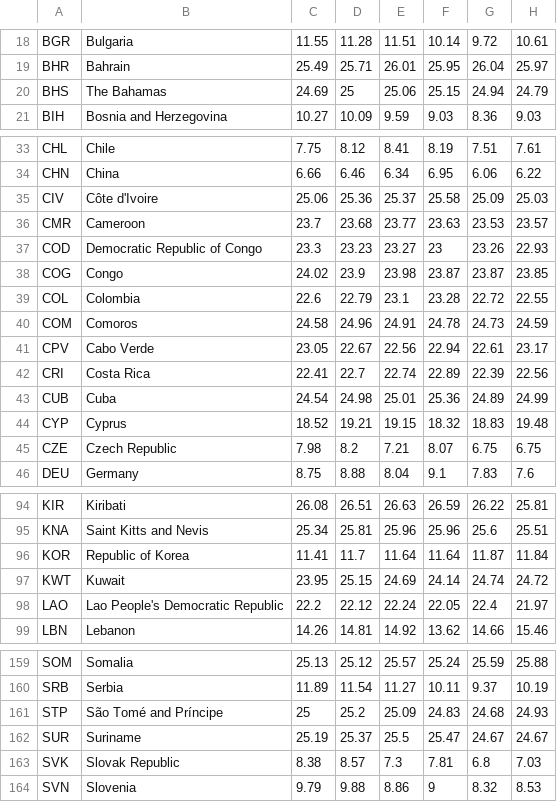
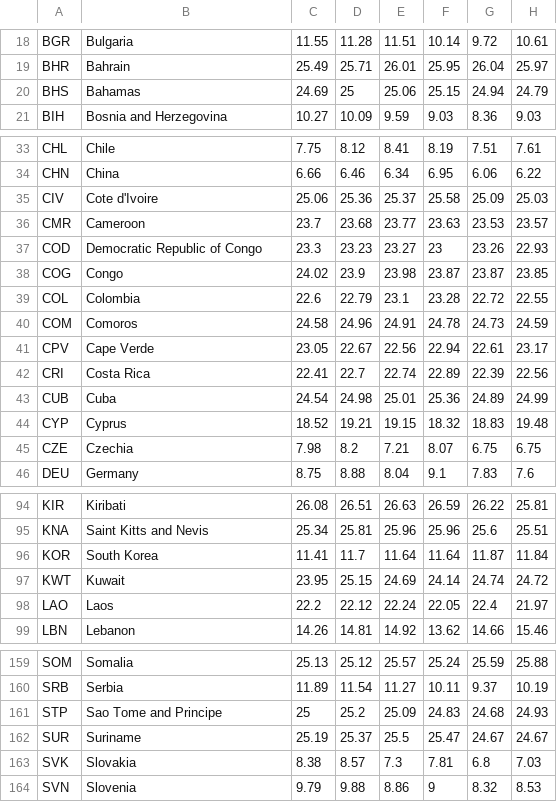
Before and after one commit to jacobalbright77/ClimateInMotionCS7564, a CSV file: FrontEnd/public/world-temperatures.csv, drawn as a sheet; only a part is shown, gaps mark what is left out; the diff covers the shown part only; the diff names each change by its address in the sheet, - before the commit and + after, or states it on an @@ line.

```diff
--- a/FrontEnd/public/world-temperatures.csv
+++ b/FrontEnd/public/world-temperatures.csv
-B20: The Bahamas
+B20: Bahamas
-B35: Côte d'Ivoire
+B35: Cote d'Ivoire
-B41: Cabo Verde
+B41: Cape Verde
-B45: Czech Republic
+B45: Czechia
-B96: Republic of Korea
+B96: South Korea
-B98: Lao People's Democratic Republic
+B98: Laos
-B161: São Tomé and Príncipe
+B161: Sao Tome and Principe
-B163: Slovak Republic
+B163: Slovakia
```
Also changed, not shown: 6 edited cells elsewhere in this file, FrontEnd/public/world-temperatures-transpose.csv.
